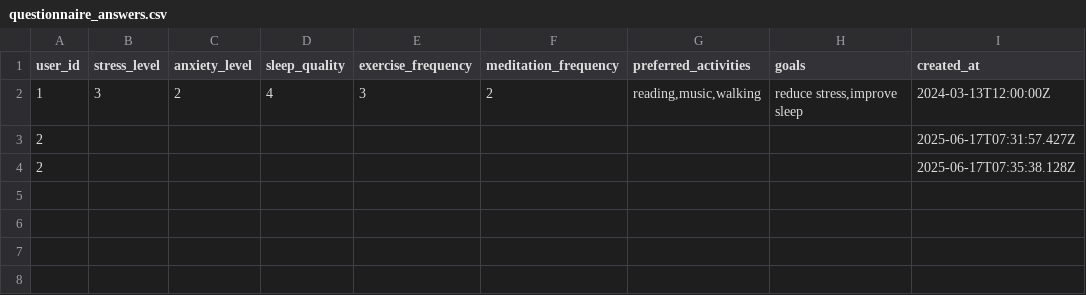
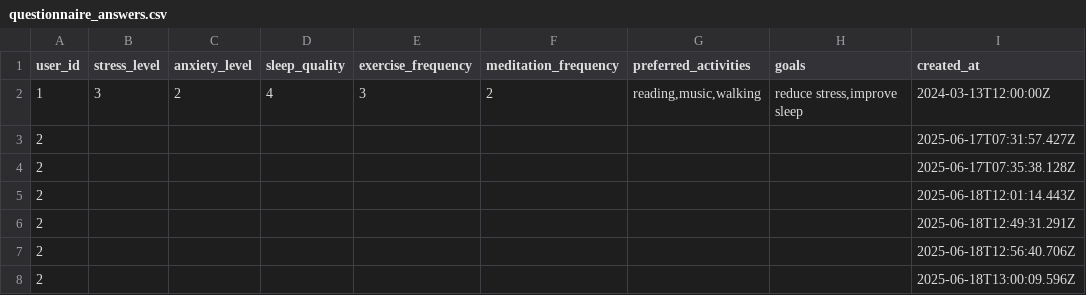
Before and after one commit to Cruse9002/Warmnest-Website, a CSV file: data/questionnaire_answers.csv, drawn as a sheet.

```diff
--- a/data/questionnaire_answers.csv
+++ b/data/questionnaire_answers.csv
@@ -4 +4,5 @@ user_id,stress_level,anxiety_level,sleep_quality,exercise_frequency,meditation_f
 2,,,,,,,,2025-06-17T07:35:38.128Z
+2,,,,,,,,2025-06-18T12:01:14.443Z
+2,,,,,,,,2025-06-18T12:49:31.291Z
+2,,,,,,,,2025-06-18T12:56:40.706Z
+2,,,,,,,,2025-06-18T13:00:09.596Z
```
Also changed, not shown: data/users.csv, 40 other files.
